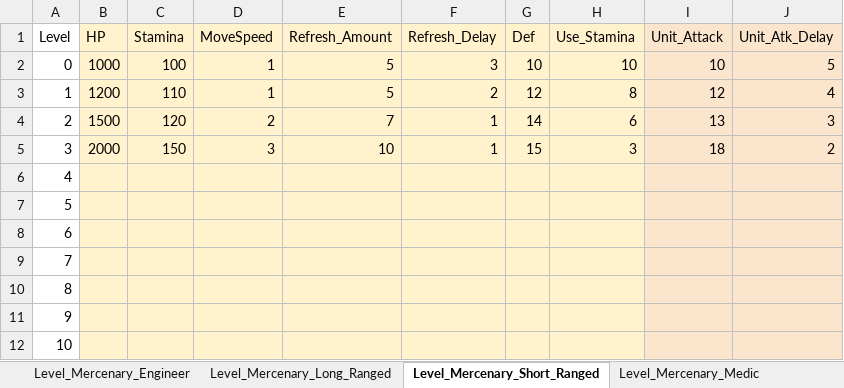
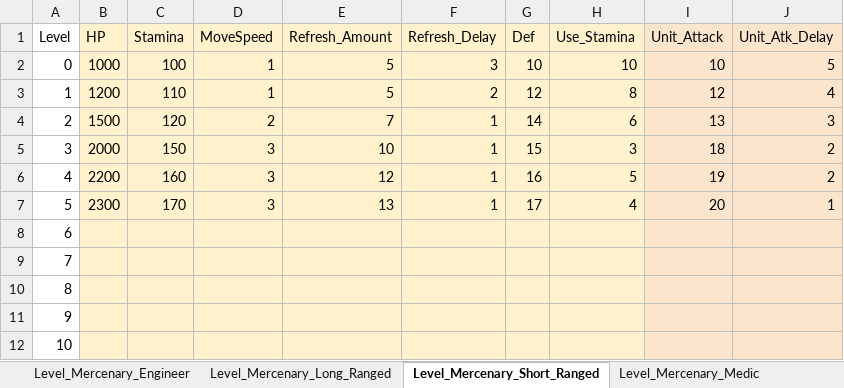
Before and after one commit to kmk5844/NiarT_Pro, an Excel workbook: Train/Assets/Data_Level/Level_DataTable.xlsx, sheet Level_Mercenary_Short_Ranged, drawn as a sheet; values as stored, in another font and other column widths than the file's, no borders; charts and pictures not drawn; the diff names each change by its address in the sheet, - before the commit and + after, or states it on an @@ line.

```diff
--- a/Train/Assets/Data_Level/Level_DataTable.xlsx (sheet Level_Mercenary_Short_Ranged)
+++ b/Train/Assets/Data_Level/Level_DataTable.xlsx (sheet Level_Mercenary_Short_Ranged)
-B6 (HP): (empty)
+B6 (HP): 2200
-C6 (Stamina): (empty)
+C6 (Stamina): 160
-D6:D7 (MoveSpeed): (empty)
+D6:D7 (MoveSpeed): 3
-E6 (Refresh_Amount): (empty)
+E6 (Refresh_Amount): 12
-F6:F7 (Refresh_Delay): (empty)
+F6:F7 (Refresh_Delay): 1
-G6 (Def): (empty)
+G6 (Def): 16
-H6 (Use_Stamina): (empty)
+H6 (Use_Stamina): 5
-I6 (Unit_Attack): (empty)
+I6 (Unit_Attack): 19
-J6 (Unit_Atk_Delay): (empty)
+J6 (Unit_Atk_Delay): 2
-B7 (HP): (empty)
+B7 (HP): 2300
-C7 (Stamina): (empty)
+C7 (Stamina): 170
-E7 (Refresh_Amount): (empty)
+E7 (Refresh_Amount): 13
-G7 (Def): (empty)
+G7 (Def): 17
-H7 (Use_Stamina): (empty)
+H7 (Use_Stamina): 4
-I7 (Unit_Attack): (empty)
+I7 (Unit_Attack): 20
-J7 (Unit_Atk_Delay): (empty)
+J7 (Unit_Atk_Delay): 1
```
Also changed, not shown: sheet Level_Mercenary_Long_Ranged, sheet Information_LevelCost, 13 other files.
